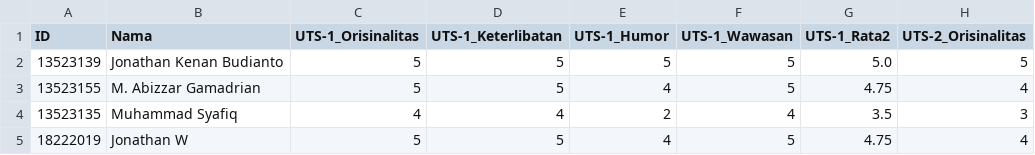
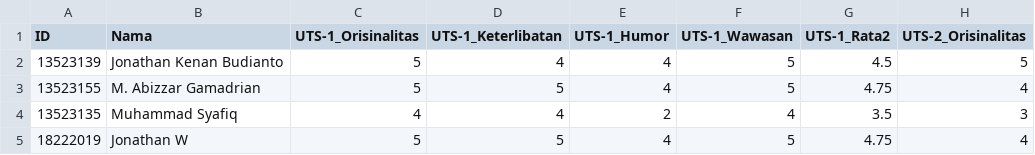
Before and after one commit to jonathankenan/all-about-me, a CSV file: My_Personal_Reviews/UTS-5_Skor.csv, drawn as a sheet; only a part is shown; the diff names each change by its address in the sheet, - before the commit and + after, or states it on an @@ line.

```diff
--- a/My_Personal_Reviews/UTS-5_Skor.csv
+++ b/My_Personal_Reviews/UTS-5_Skor.csv
-D2 (UTS-1_Keterlibatan): 5
+D2 (UTS-1_Keterlibatan): 4
-E2 (UTS-1_Humor): 5
+E2 (UTS-1_Humor): 4
-G2 (UTS-1_Rata2): 5.0
+G2 (UTS-1_Rata2): 4.5
```
Also changed, not shown: docs/My_Personal_Reviews/UTS-5_Skor.csv, 3 other files.
